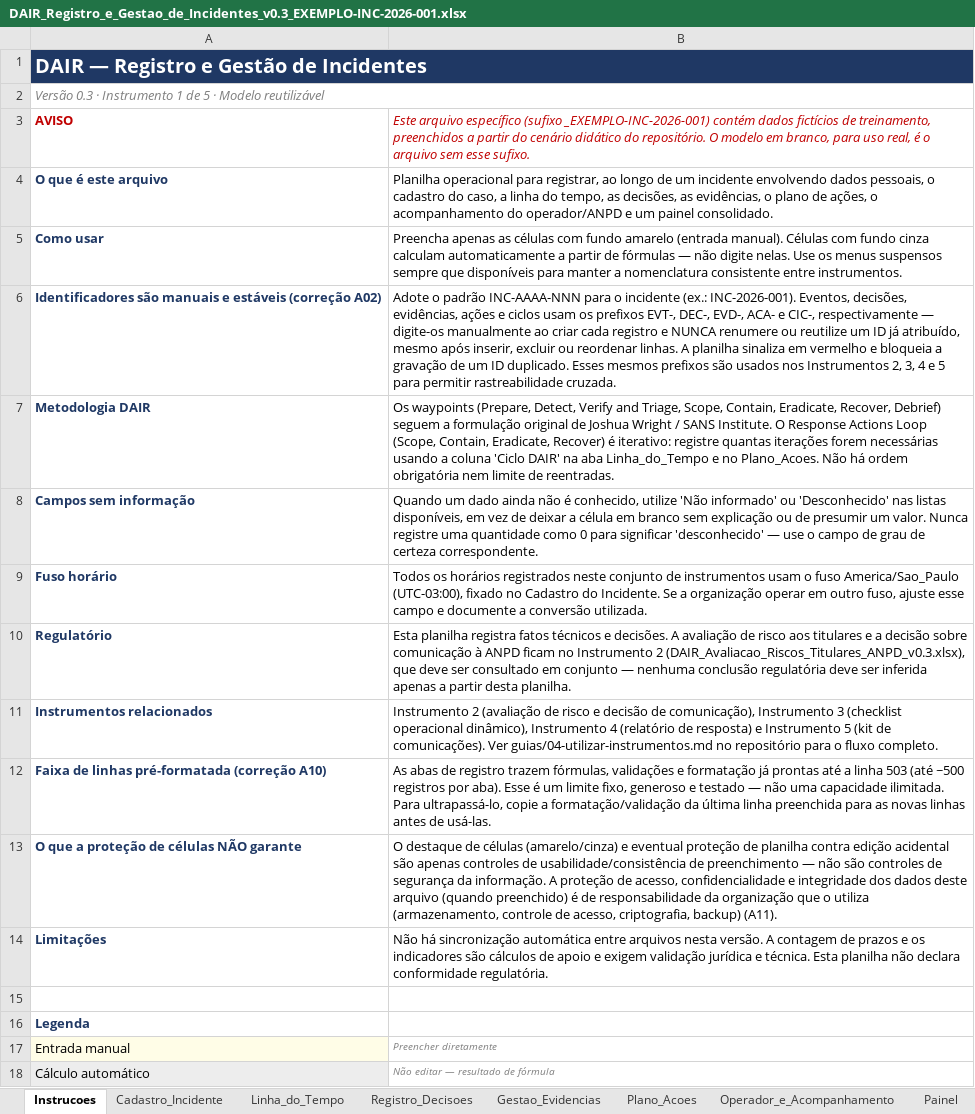
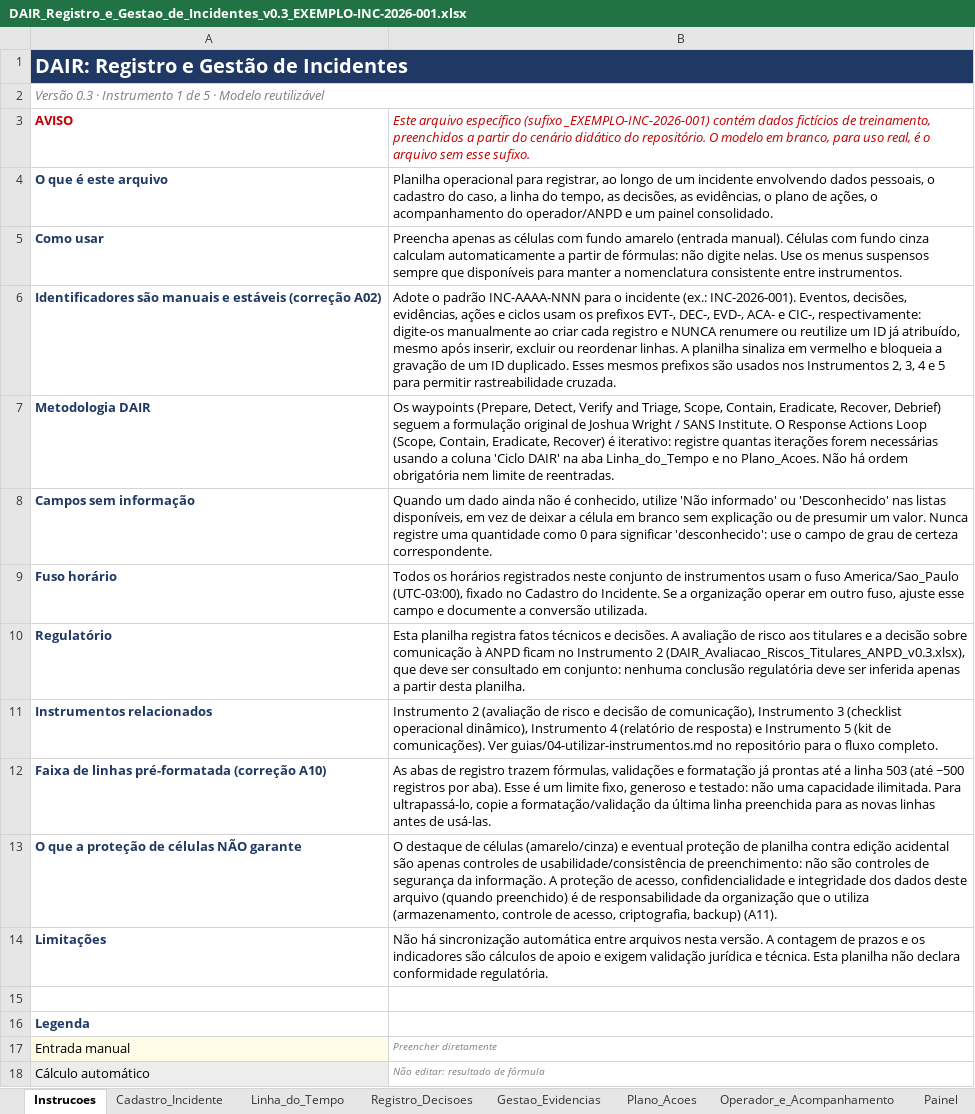
Before and after one commit to felipenicacio/dair-privacy-incident-response-playbook, an Excel workbook: instrumentos/exemplos/DAIR_Registro_e_Gestao_de_Incidentes_v0.3_EXEMPLO-INC-2026-001.xlsx, sheet Instrucoes, drawn as a sheet; values as stored, in another font and other column widths than the file's, no borders; the diff names each change by its address in the sheet, - before the commit and + after, or states it on an @@ line.

```diff
--- a/instrumentos/exemplos/DAIR_Registro_e_Gestao_de_Incidentes_v0.3_EXEMPLO-INC-2026-001.xlsx (sheet Instrucoes)
+++ b/instrumentos/exemplos/DAIR_Registro_e_Gestao_de_Incidentes_v0.3_EXEMPLO-INC-2026-001.xlsx (sheet Instrucoes)
-A1: DAIR — Registro e Gestão de Incidentes
+A1: DAIR: Registro e Gestão de Incidentes
-B5: …partir de fórmulas — não digite…
+B5: …partir de fórmulas: não digite…
-B6: …e CIC-, respectivamente — digite-os manualmente…
+B6: …e CIC-, respectivamente: digite-os manualmente…
-B8: …para significar 'desconhecido' — use o…
+B8: …para significar 'desconhecido': use o…
-B10: …consultado em conjunto — nenhuma conclusão…
+B10: …consultado em conjunto: nenhuma conclusão…
-B12: …generoso e testado — não uma…
+B12: …generoso e testado: não uma…
-B13: …usabilidade/consistência de preenchimento — não são…
+B13: …usabilidade/consistência de preenchimento: não são…
-B18: Não editar — resultado de fórmula
+B18: Não editar: resultado de fórmula
```
Also changed, not shown: sheet Gestao_Evidencias, sheet Painel, sheet Linha_do_Tempo, sheet Operador_e_Acompanhamento, sheet Cadastro_Incidente, sheet Registro_Decisoes, 1 more sheet, instrumentos/excel/DAIR_Avaliacao_Riscos_Titulares_ANPD_v0.3.xlsx, instrumentos/excel/DAIR_Checklist_Operacional_v0.3.xlsx, 28 other files.
